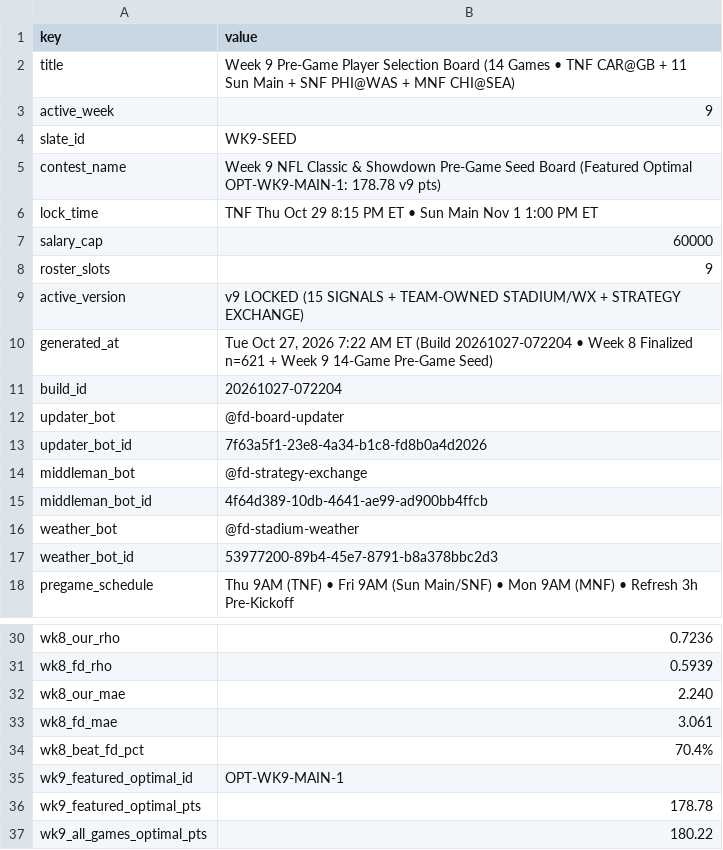
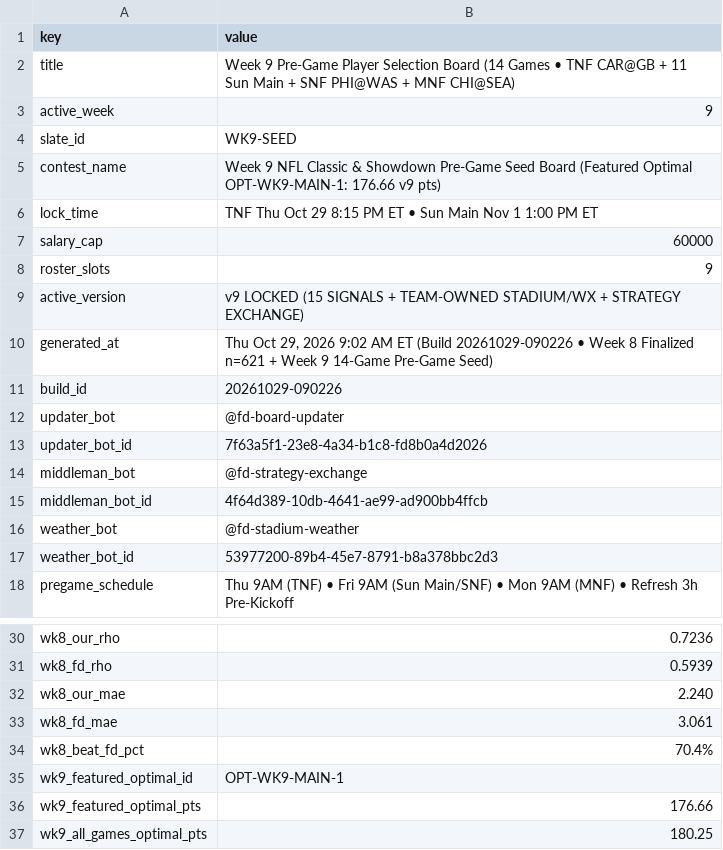
Before and after one commit to wtsarnow/fd-player-board, a CSV file: data/meta.csv, drawn as a sheet; only a part is shown, gaps mark what is left out.

```diff
--- a/data/meta.csv
+++ b/data/meta.csv
@@ -4,3 +4,3 @@ active_week,9
 slate_id,WK9-SEED
-contest_name,Week 9 NFL Classic & Showdown Pre-Game Seed Board (Featured Optimal OPT-WK9-MAIN-1: 178.78 v9 pts)
+contest_name,Week 9 NFL Classic & Showdown Pre-Game Seed Board (Featured Optimal OPT-WK9-MAIN-1: 176.66 v9 pts)
 lock_time,TNF Thu Oct 29 8:15 PM ET • Sun Main Nov 1 1:00 PM ET
@@ -9,4 +9,4 @@ roster_slots,9
 active_version,v9 LOCKED (15 SIGNALS + TEAM-OWNED STADIUM/WX + STRATEGY EXCHANGE)
-generated_at,"Tue Oct 27, 2026 7:22 AM ET (Build 20261027-072204 • Week 8 Finalized n=621 + Week 9 14-Game Pre-Game Seed)"
-build_id,20261027-072204
+generated_at,"Thu Oct 29, 2026 9:02 AM ET (Build 20261029-090226 • Week 8 Finalized n=621 + Week 9 14-Game Pre-Game Seed)"
+build_id,20261029-090226
 updater_bot,@fd-board-updater
@@ -35,3 +35,3 @@ wk8_beat_fd_pct,70.4%
 wk9_featured_optimal_id,OPT-WK9-MAIN-1
-wk9_featured_optimal_pts,178.78
-wk9_all_games_optimal_pts,180.22
+wk9_featured_optimal_pts,176.66
+wk9_all_games_optimal_pts,180.25
```
Also changed, not shown: data/historic_weekly_summary.csv, data/optimal_lineups.csv, 3 other files.
